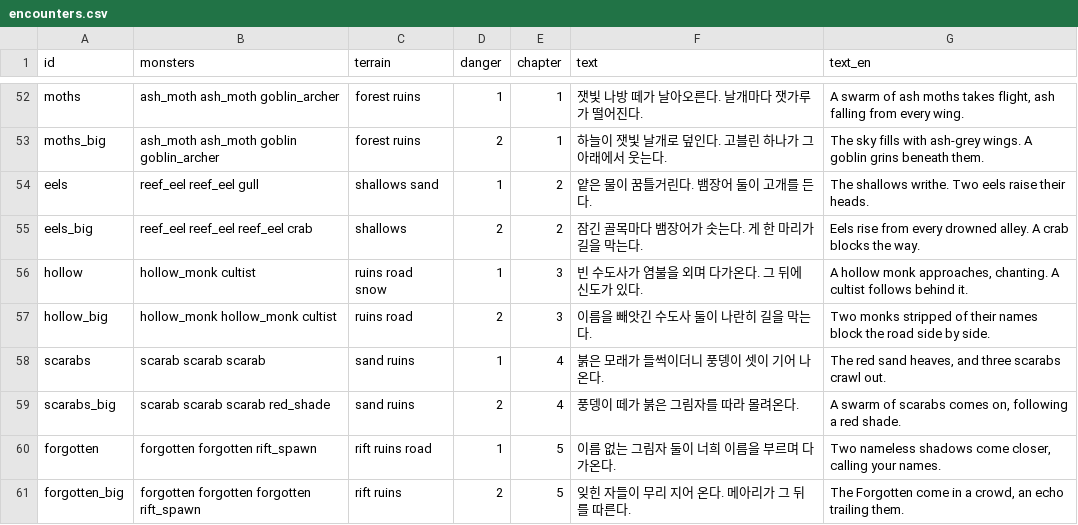
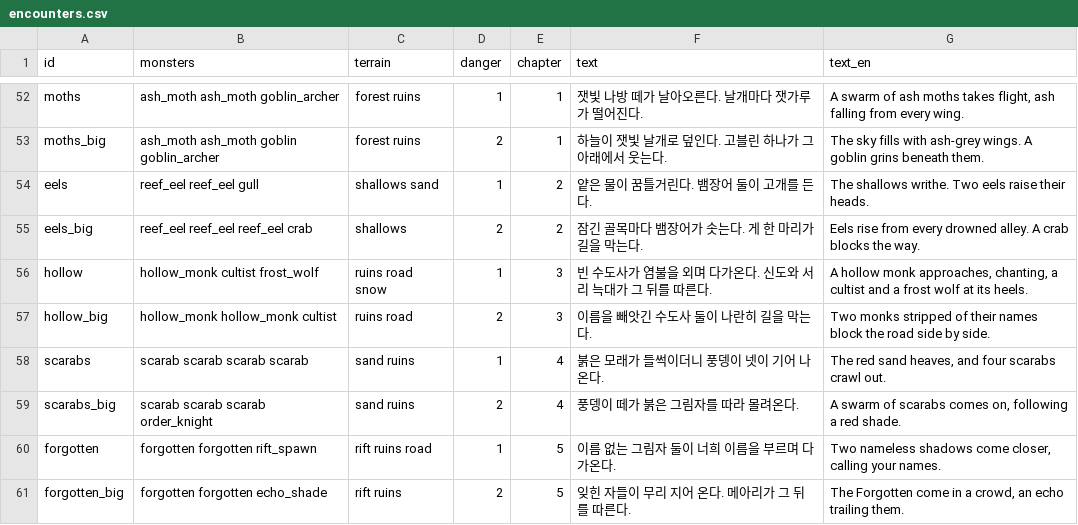
Before and after one commit to LeArc6910/hero-to-you, a CSV file: Assets/_Project/Resources/Data/Story/encounters.csv, drawn as a sheet; only a part is shown, gaps mark what is left out.

Commit message:
Bring normal back to 60% and record the pixel-art decision
The user chose pixel art and asked for normal to sit at 60% again.
Measured over 1000 runs the classic party was at 63.7% after the new
content (the earlier 200-run 69.5% was mostly noise). Encounters are
drawn evenly within a chapter's danger tier, so easy new groups made
whole chapters easier: the five new groups now match their tier's
average (a frost wolf with the hollow monk, four scarabs, an order
knight with the big scarab group, an echo instead of the third
Forgotten, slightly sturdier eels, monks and scarabs). The classic
party now wins 60.0% over 1000 runs.

Both decisions are written into Design.md and CLAUDE.md, with the
measuring rule for normal (1000 runs of the human-like bot).

```diff
--- a/Assets/_Project/Resources/Data/Story/encounters.csv
+++ b/Assets/_Project/Resources/Data/Story/encounters.csv
@@ -55,7 +55,7 @@ eels,reef_eel reef_eel gull,shallows sand,1,2,얕은 물이 꿈틀거린다. 뱀
 eels_big,reef_eel reef_eel reef_eel crab,shallows,2,2,잠긴 골목마다 뱀장어가 솟는다. 게 한 마리가 길을 막는다.,Eels rise from every drowned alley. A crab blocks the way.
-hollow,hollow_monk cultist,ruins road snow,1,3,빈 수도사가 염불을 외며 다가온다. 그 뒤에 신도가 있다.,"A hollow monk approaches, chanting. A cultist follows behind it."
+hollow,hollow_monk cultist frost_wolf,ruins road snow,1,3,빈 수도사가 염불을 외며 다가온다. 신도와 서리 늑대가 그 뒤를 따른다.,"A hollow monk approaches, chanting, a cultist and a frost wolf at its heels."
 hollow_big,hollow_monk hollow_monk cultist,ruins road,2,3,이름을 빼앗긴 수도사 둘이 나란히 길을 막는다.,Two monks stripped of their names block the road side by side.
-scarabs,scarab scarab scarab,sand ruins,1,4,붉은 모래가 들썩이더니 풍뎅이 셋이 기어 나온다.,"The red sand heaves, and three scarabs crawl out."
-scarabs_big,scarab scarab scarab red_shade,sand ruins,2,4,풍뎅이 떼가 붉은 그림자를 따라 몰려온다.,"A swarm of scarabs comes on, following a red shade."
+scarabs,scarab scarab scarab scarab,sand ruins,1,4,붉은 모래가 들썩이더니 풍뎅이 넷이 기어 나온다.,"The red sand heaves, and four scarabs crawl out."
+scarabs_big,scarab scarab scarab order_knight,sand ruins,2,4,풍뎅이 떼가 붉은 그림자를 따라 몰려온다.,"A swarm of scarabs comes on, following a red shade."
 forgotten,forgotten forgotten rift_spawn,rift ruins road,1,5,이름 없는 그림자 둘이 너희 이름을 부르며 다가온다.,"Two nameless shadows come closer, calling your names."
-forgotten_big,forgotten forgotten forgotten rift_spawn,rift ruins,2,5,잊힌 자들이 무리 지어 온다. 메아리가 그 뒤를 따른다.,"The Forgotten come in a crowd, an echo trailing them."
+forgotten_big,forgotten forgotten echo_shade,rift ruins,2,5,잊힌 자들이 무리 지어 온다. 메아리가 그 뒤를 따른다.,"The Forgotten come in a crowd, an echo trailing them."
```
Also changed, not shown: Assets/_Project/Resources/Data/Monsters/monster_skills.csv, Assets/_Project/Resources/Data/Monsters/monsters.csv, 4 other files.
